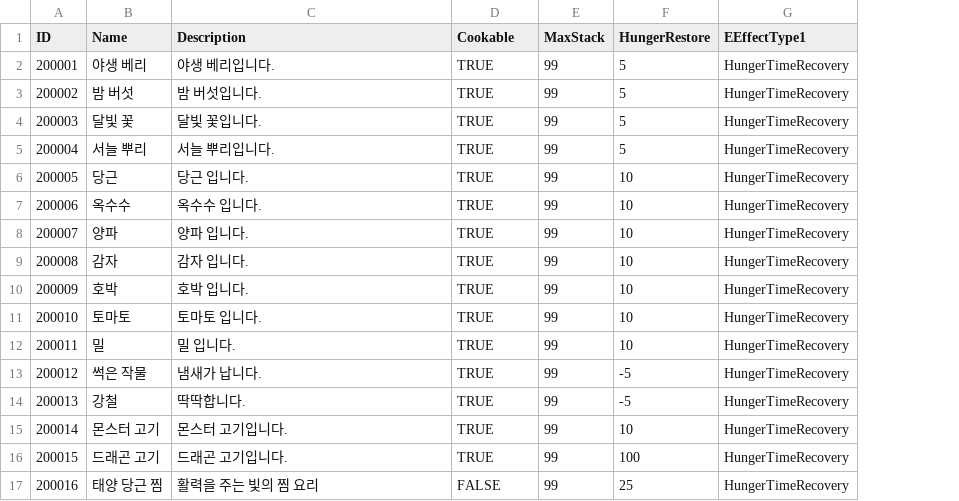
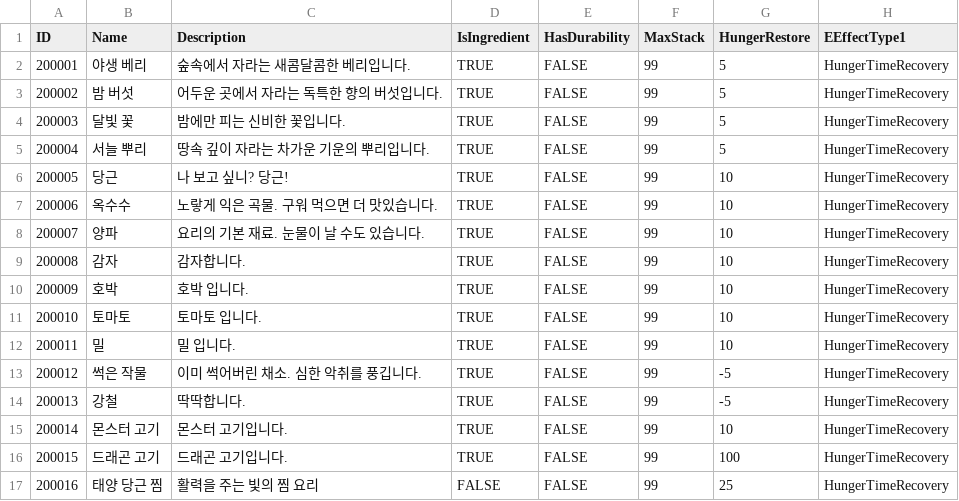
Before and after one commit to ssunpark/eat-or-die, a CSV file: Assets/StreamingAssets/ItemCSV/Food.csv, drawn as a sheet; only a part is shown; the diff names each change by its address in the sheet, - before the commit and + after, or states it on an @@ line.

```diff
--- a/Assets/StreamingAssets/ItemCSV/Food.csv
+++ b/Assets/StreamingAssets/ItemCSV/Food.csv
+column E (HasDurability), rows 2-17: all FALSE
-D1: Cookable
+D1: IsIngredient
-C2 (Description): 야생 베리입니다.
+C2 (Description): 숲속에서 자라는 새콤달콤한 베리입니다.
-C3 (Description): 밤 버섯입니다.
+C3 (Description): 어두운 곳에서 자라는 독특한 향의 버섯입니다.
-C4 (Description): 달빛 꽃입니다.
+C4 (Description): 밤에만 피는 신비한 꽃입니다.
-C5 (Description): 서늘 뿌리입니다.
+C5 (Description): 땅속 깊이 자라는 차가운 기운의 뿌리입니다.
-C6 (Description): 당근 입니다.
+C6 (Description): 나 보고 싶니? 당근!
-C7 (Description): 옥수수 입니다.
+C7 (Description): 노랗게 익은 곡물. 구워 먹으면 더 맛있습니다.
-C8 (Description): 양파 입니다.
+C8 (Description): 요리의 기본 재료. 눈물이 날 수도 있습니다.
-C9 (Description): 감자 입니다.
+C9 (Description): 감자합니다.
-C13 (Description): 냄새가 납니다.
+C13 (Description): 이미 썩어버린 채소. 심한 악취를 풍깁니다.
```
Also changed, not shown: Assets/StreamingAssets/ItemCSV/Seed.csv, 5 other files.
